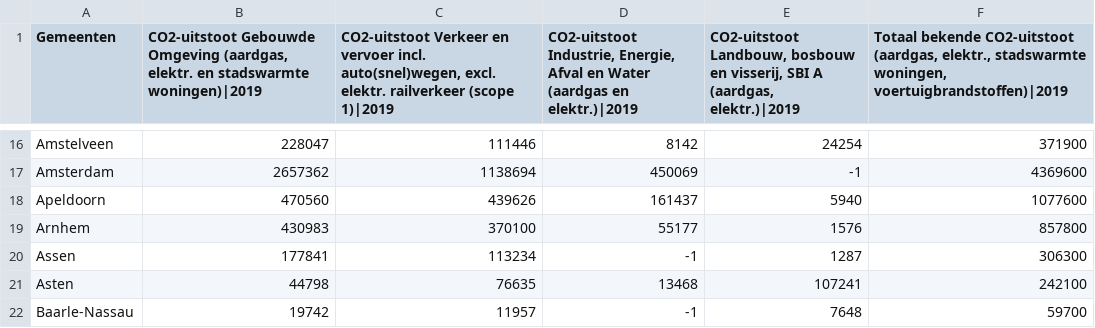
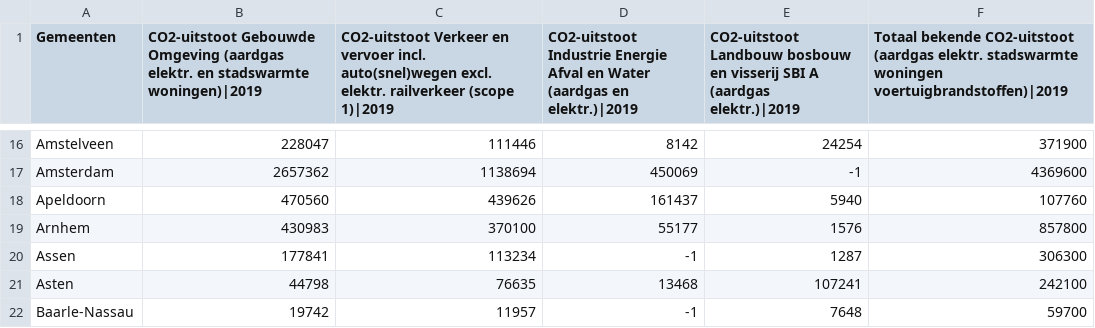
Before and after one commit to jwnelen/jwnelen.github.io, a CSV file: data/CO2-uitstoot-sectoren.csv, drawn as a sheet; only a part is shown, gaps mark what is left out; the diff names each change by its address in the sheet, - before the commit and + after, or states it on an @@ line.

Commit message:
Loaded data

```diff
--- a/data/CO2-uitstoot-sectoren.csv
+++ b/data/CO2-uitstoot-sectoren.csv
-B1: …Gebouwde Omgeving (aardgas, elektr. en…
+B1: …Gebouwde Omgeving (aardgas elektr. en…
-C1: …vervoer incl. auto(snel)wegen, excl. elektr.…
+C1: …vervoer incl. auto(snel)wegen excl. elektr.…
-D1: CO2-uitstoot Industrie, Energie, Afval en…
+D1: CO2-uitstoot Industrie Energie Afval en…
-E1: CO2-uitstoot Landbouw, bosbouw en visserij, SBI A (aardgas, elektr.)|2019
+E1: CO2-uitstoot Landbouw bosbouw en visserij SBI A (aardgas elektr.)|2019
-F1: …bekende CO2-uitstoot (aardgas, elektr., stadswarmte woningen, voertuigbrandstoffen)|2019
+F1: …bekende CO2-uitstoot (aardgas elektr. stadswarmte woningen voertuigbrandstoffen)|2019
-F18: 1077600
+F18: 107760
```
Also changed, not shown: 1 other file.
